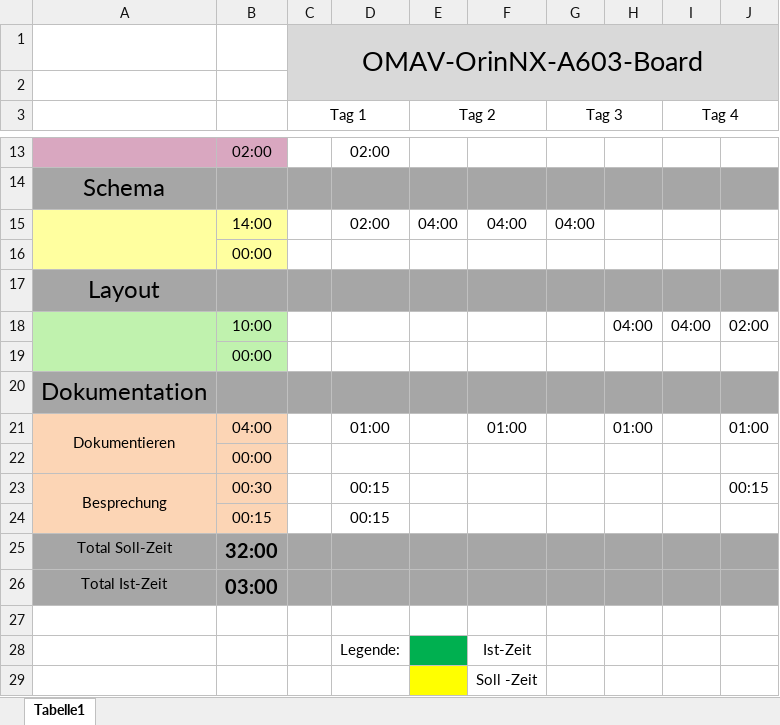
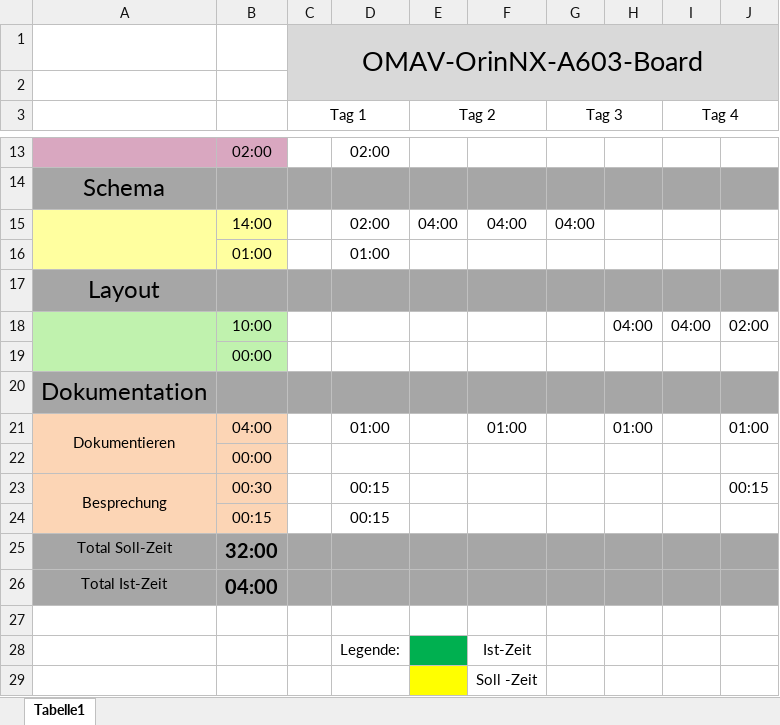
Before and after one commit to lennertmaurer/OMAV_OrinNX_A603_Board, an Excel workbook: 2_Documentation/4_GANTT/GANTT.xlsx, sheet Tabelle1, drawn as a sheet; only a part is shown, gaps mark what is left out; values as stored, in another font and other column widths than the file's, no borders; charts and pictures and conditional formats not drawn; removed rows and columns are numbered as before the commit, all else as after; the diff names each change by its address in the sheet, - before the commit and + after, or states it on an @@ line.

```diff
--- a/2_Documentation/4_GANTT/GANTT.xlsx (sheet Tabelle1)
+++ b/2_Documentation/4_GANTT/GANTT.xlsx (sheet Tabelle1)
-row 16:  | 00:00
+row 16:  | 01:00 |  | 01:00
-B26: 03:00
+B26: 04:00
```
Also changed, not shown: 25 other files.
